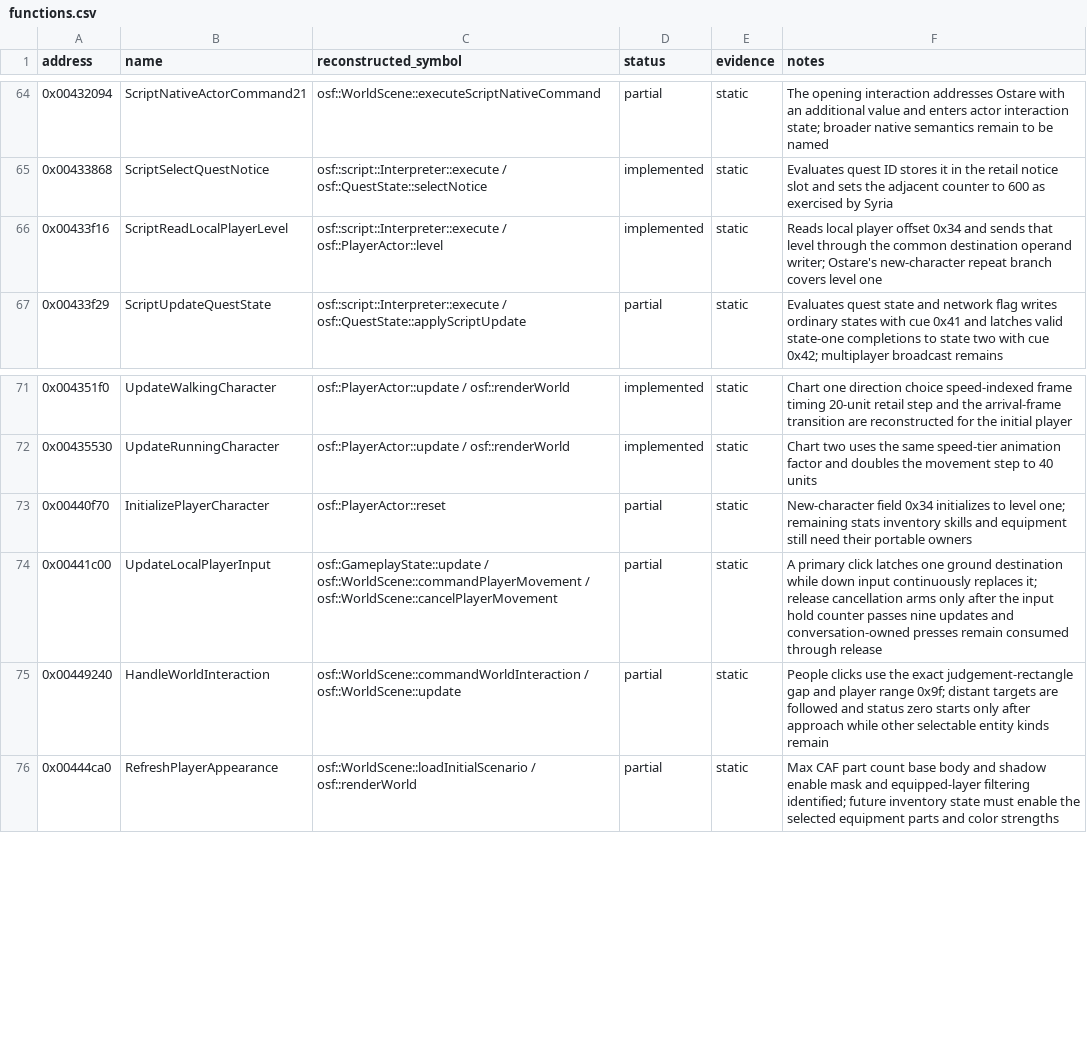
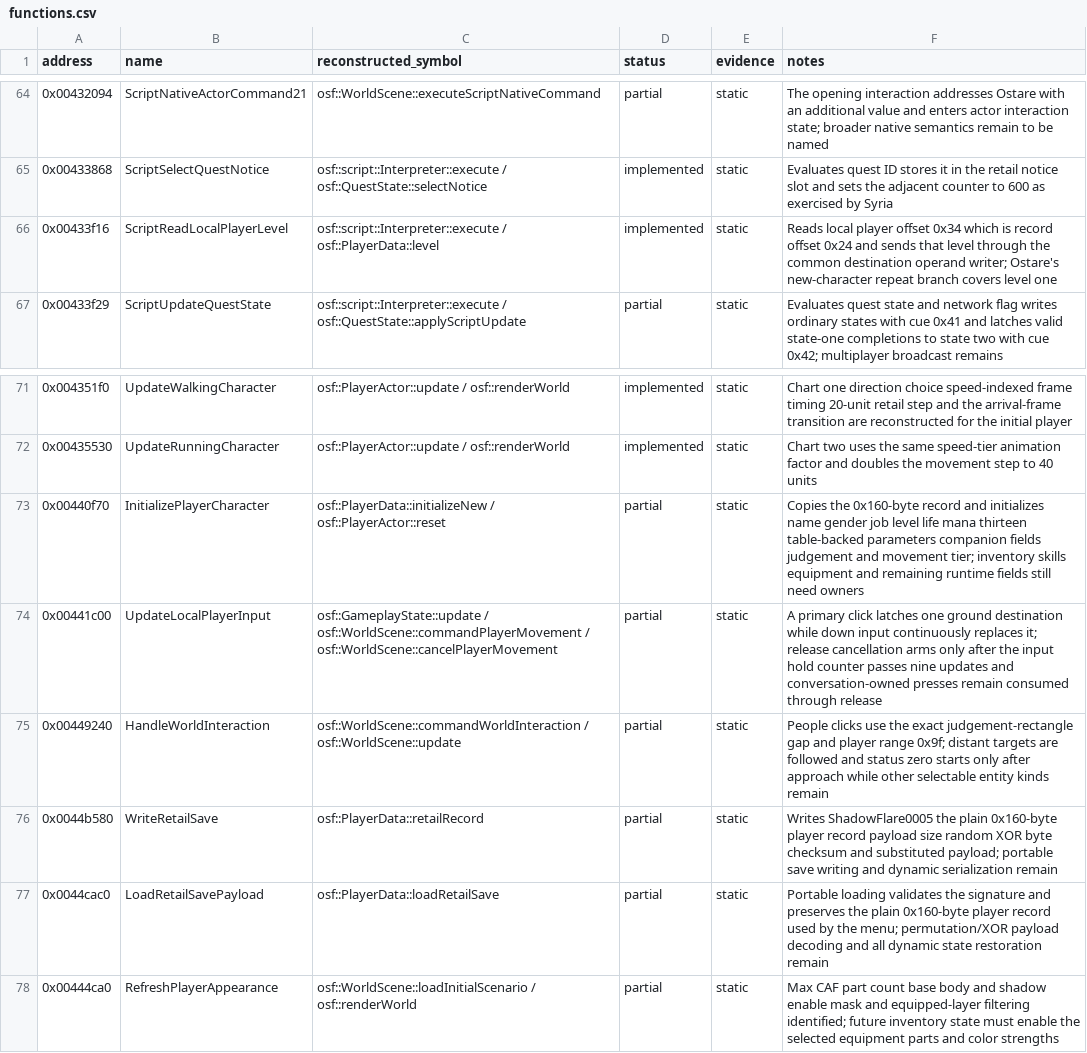
Before and after one commit to RednibCoding/OpenShadowFlare, a CSV file: src/SF_EXE/reverse/functions.csv, drawn as a sheet; only a part is shown, gaps mark what is left out.

Commit message:
Reconstruct retail player data and parameter tables

```diff
--- a/src/SF_EXE/reverse/functions.csv
+++ b/src/SF_EXE/reverse/functions.csv
@@ -65,3 +65,3 @@ address,name,reconstructed_symbol,status,evidence,notes
 0x00433868,ScriptSelectQuestNotice,osf::script::Interpreter::execute / osf::QuestState::selectNotice,implemented,static,Evaluates quest ID stores it in the retail notice slot and sets the adjacent counter to 600 as exercised by Syria
-0x00433f16,ScriptReadLocalPlayerLevel,osf::script::Interpreter::execute / osf::PlayerActor::level,implemented,static,Reads local player offset 0x34 and sends that level through the common destination operand writer; Ostare's new-character repeat branch covers level one
+0x00433f16,ScriptReadLocalPlayerLevel,osf::script::Interpreter::execute / osf::PlayerData::level,implemented,static,Reads local player offset 0x34 which is record offset 0x24 and sends that level through the common destination operand writer; Ostare's new-character repeat branch covers level one
 0x00433f29,ScriptUpdateQuestState,osf::script::Interpreter::execute / osf::QuestState::applyScriptUpdate,partial,static,Evaluates quest state and network flag writes ordinary states with cue 0x41 and latches valid state-one completions to state two with cue 0x42; multiplayer broadcast remains
@@ -72,5 +72,7 @@ address,name,reconstructed_symbol,status,evidence,notes
 0x00435530,UpdateRunningCharacter,osf::PlayerActor::update / osf::renderWorld,implemented,static,Chart two uses the same speed-tier animation factor and doubles the movement step to 40 units
-0x00440f70,InitializePlayerCharacter,osf::PlayerActor::reset,partial,static,New-character field 0x34 initializes to level one; remaining stats inventory skills and equipment still need their portable owners
+0x00440f70,InitializePlayerCharacter,osf::PlayerData::initializeNew / osf::PlayerActor::reset,partial,static,Copies the 0x160-byte record and initializes name gender job level life mana thirteen table-backed parameters companion fields judgement and movement tier; inventory skills equipment and remaining runtime fields still need owners
 0x00441c00,UpdateLocalPlayerInput,osf::GameplayState::update / osf::WorldScene::commandPlayerMovement / osf::WorldScene::cancelPlayerMovement,partial,static,A primary click latches one ground destination while down input continuously replaces it; release cancellation arms only after the input hold counter passes nine updates and conversation-owned presses remain consumed through release
 0x00449240,HandleWorldInteraction,osf::WorldScene::commandWorldInteraction / osf::WorldScene::update,partial,static,People clicks use the exact judgement-rectangle gap and player range 0x9f; distant targets are followed and status zero starts only after approach while other selectable entity kinds remain
+0x0044b580,WriteRetailSave,osf::PlayerData::retailRecord,partial,static,Writes ShadowFlare0005 the plain 0x160-byte player record payload size random XOR byte checksum and substituted payload; portable save writing and dynamic serialization remain
+0x0044cac0,LoadRetailSavePayload,osf::PlayerData::loadRetailSave,partial,static,Portable loading validates the signature and preserves the plain 0x160-byte player record used by the menu; permutation/XOR payload decoding and all dynamic state restoration remain
 0x00444ca0,RefreshPlayerAppearance,osf::WorldScene::loadInitialScenario / osf::renderWorld,partial,static,Max CAF part count base body and shadow enable mask and equipped-layer filtering identified; future inventory state must enable the selected equipment parts and color strengths
```
Also changed, not shown: 21 other files.
